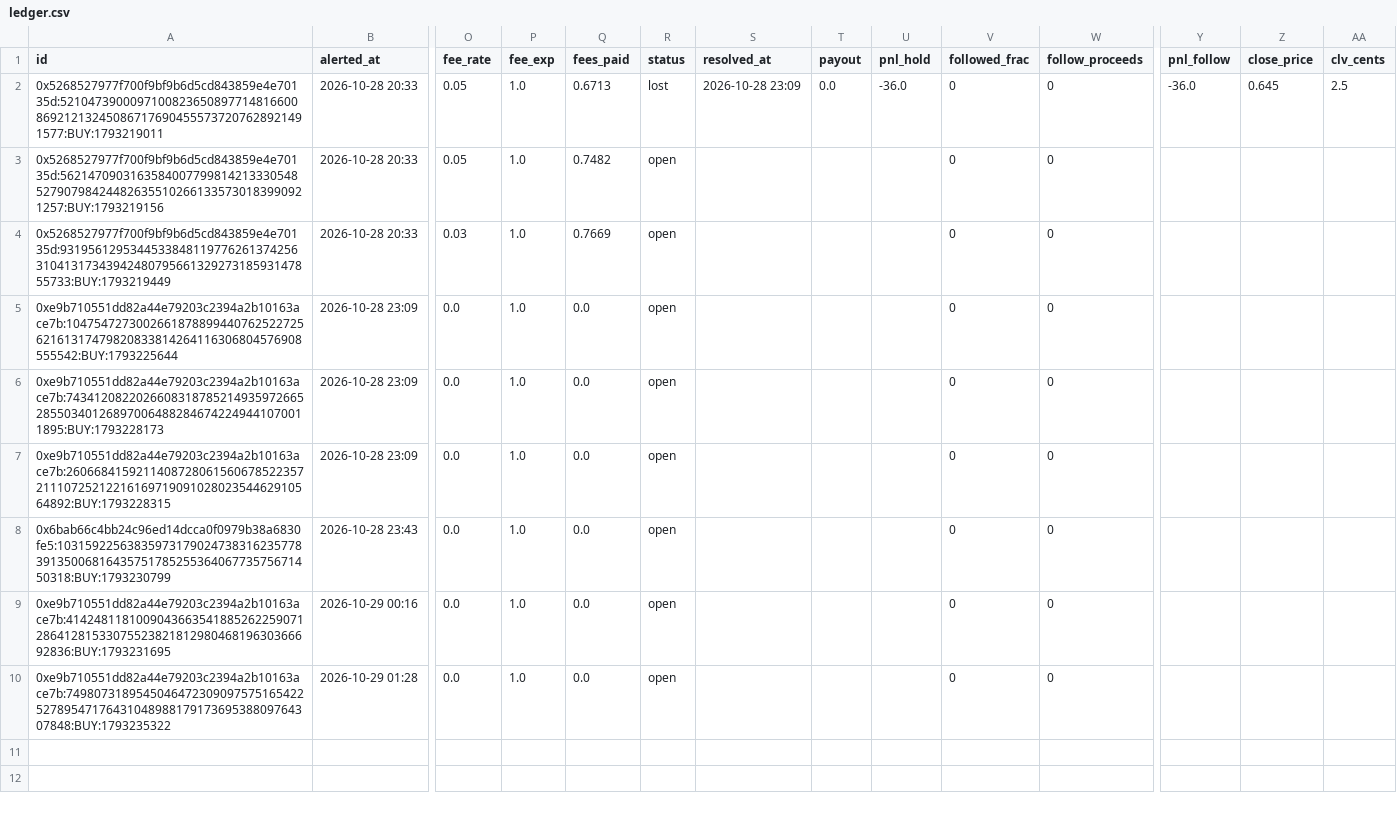
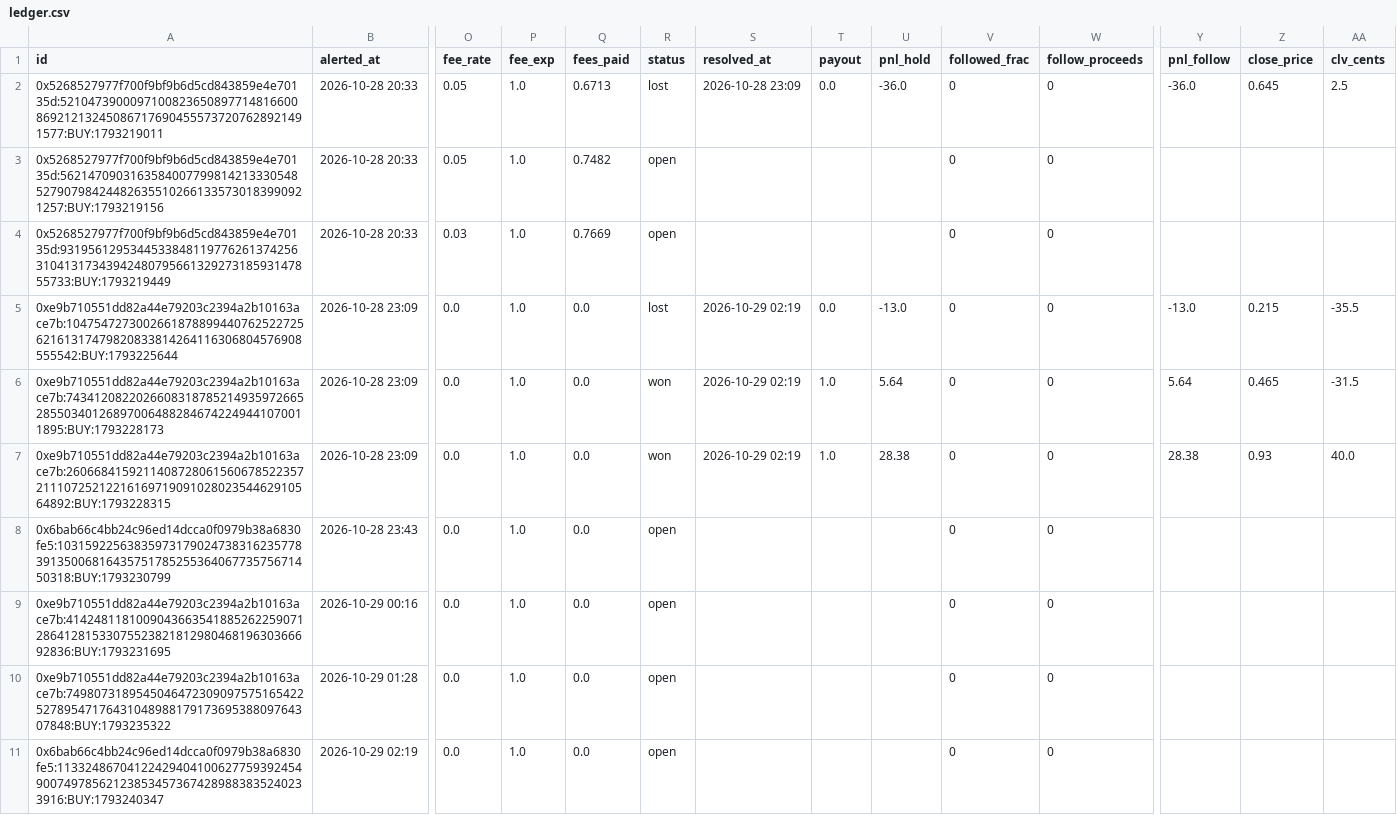
Before and after one commit to domc47/bethub, a CSV file: ledger.csv, drawn as a sheet; only a part is shown, gaps mark what is left out; rows hold the shown columns only; the diff names each change by its address in the sheet, - before the commit and + after, or states it on an @@ line.

```diff
--- a/ledger.csv
+++ b/ledger.csv
-R5 (status): open
+R5 (status): lost
-S5:S7 (resolved_at): (empty)
+S5:S7 (resolved_at): 2026-10-29 02:19
-T5 (payout): (empty)
+T5 (payout): 0.0
-U5 (pnl_hold): (empty)
+U5 (pnl_hold): -13.0
-Y5 (pnl_follow): (empty)
+Y5 (pnl_follow): -13.0
-Z5 (close_price): (empty)
+Z5 (close_price): 0.215
-AA5 (clv_cents): (empty)
+AA5 (clv_cents): -35.5
-R6:R7 (status): open
+R6:R7 (status): won
-T6:T7 (payout): (empty)
+T6:T7 (payout): 1.0
-U6 (pnl_hold): (empty)
+U6 (pnl_hold): 5.64
-Y6 (pnl_follow): (empty)
+Y6 (pnl_follow): 5.64
-Z6 (close_price): (empty)
+Z6 (close_price): 0.465
-AA6 (clv_cents): (empty)
+AA6 (clv_cents): -31.5
-U7 (pnl_hold): (empty)
+U7 (pnl_hold): 28.38
-Y7 (pnl_follow): (empty)
+Y7 (pnl_follow): 28.38
-Z7 (close_price): (empty)
+Z7 (close_price): 0.93
-AA7 (clv_cents): (empty)
+AA7 (clv_cents): 40.0
+row 11: 0x6bab66c4bb24c96ed14dcca0f0979b38a6830fe5:11332486704122429404100627759392454900749785621238534573674289883835240233916:BUY:1793240347 | 2026-10-29 02:19 | 0.0 | 1.0 | 0.0 | open |  |  |  | 0 | 0
```
